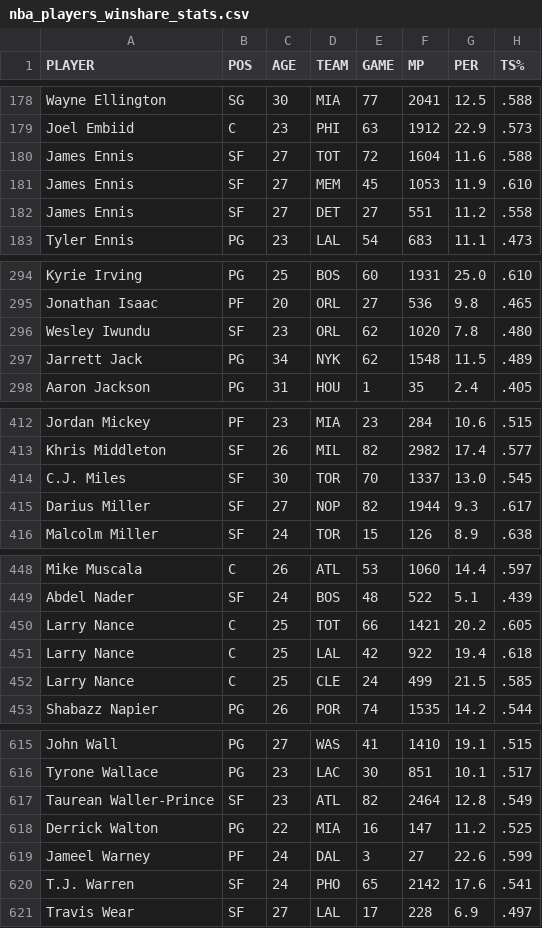
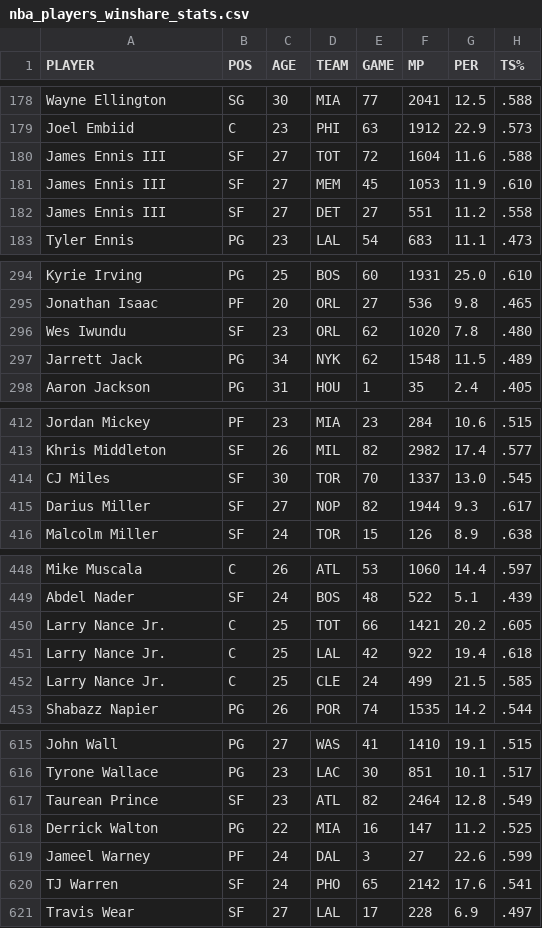
Before and after one commit to hellotherecsy/nba_stats_scrap, a CSV file: modified/nba_players_winshare_stats.csv, drawn as a sheet; only a part is shown, gaps mark what is left out; the diff covers the shown part only; the diff names each change by its address in the sheet, - before the commit and + after, or states it on an @@ line.

```diff
--- a/modified/nba_players_winshare_stats.csv
+++ b/modified/nba_players_winshare_stats.csv
-A180:A182 (PLAYER): James Ennis
+A180:A182 (PLAYER): James Ennis III
-A296 (PLAYER): Wesley Iwundu
+A296 (PLAYER): Wes Iwundu
-A414 (PLAYER): C.J. Miles
+A414 (PLAYER): CJ Miles
-A450:A452 (PLAYER): Larry Nance
+A450:A452 (PLAYER): Larry Nance Jr.
-A617 (PLAYER): Taurean Waller-Prince
+A617 (PLAYER): Taurean Prince
-A620 (PLAYER): T.J. Warren
+A620 (PLAYER): TJ Warren
```
Also changed, not shown: 4 edited cells elsewhere in this file, modified/nba_team_traditional_stats.csv, 13 other files.
